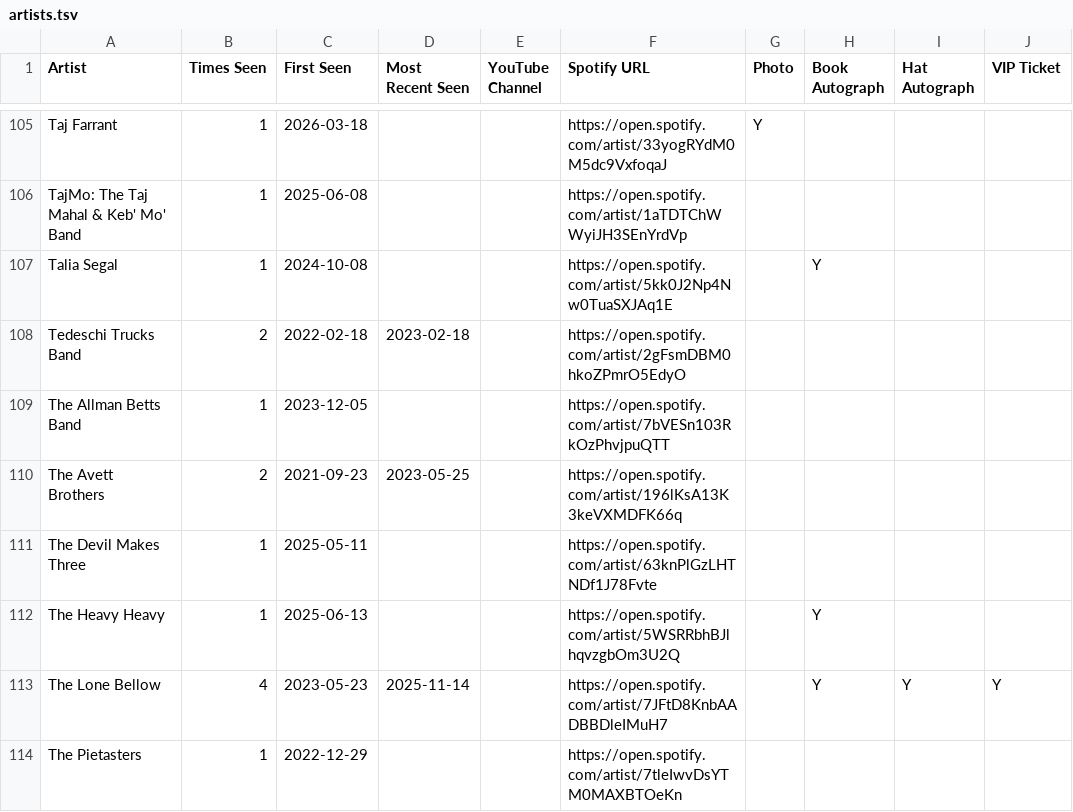
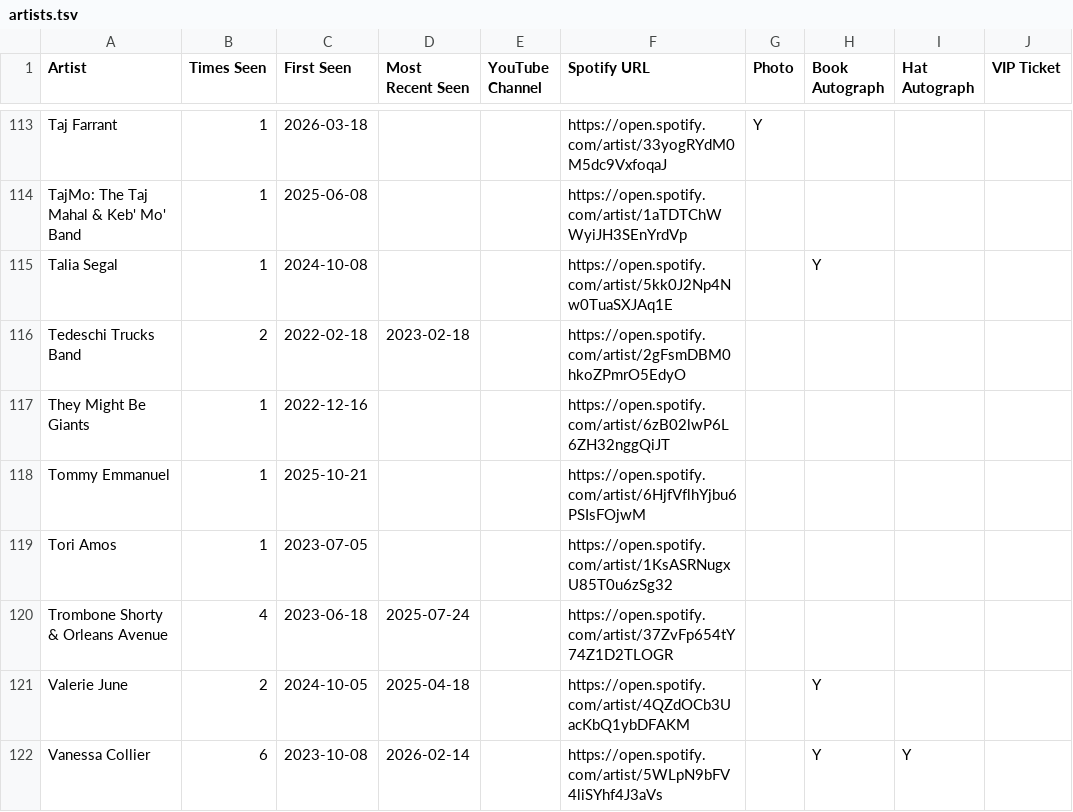
Before and after one commit to dan2bit/songs-for-my-funeral, a TSV file: live-shows/artists.tsv, drawn as a sheet; only a part is shown, gaps mark what is left out; the shorter side is filled out with more unchanged rows; removed rows and columns are numbered as before the commit, all else as after; the diff covers the shown part only; the diff names each change by its address in the sheet, - before the commit and + after, or states it on an @@ line.

Commit message:
Fix artists.tsv: accents, sort, autograph columns
- Ana Popovic → Ana Popović (háček on c)
- Live → Līve (macron on i)
- All "The X" bands renamed to "X, The" and sort by main name:
  Allman Betts Band, The / Avett Brothers, The / Devil Makes Three, The /
  Heavy Heavy, The / Lone Bellow, The / Pietasters, The /
  Robert Cray Band, The / Secret Sisters, The / War and Treaty, The /
  Wood Brothers, The / Young Dubliners, The
- Ally Venable Band: corrected Book Autograph → Hat Autograph

```diff
--- a/live-shows/artists.tsv
+++ b/live-shows/artists.tsv
-row 109: The Allman Betts Band | 1 | 2023-12-05 |  |  | https://open.spotify.com/artist/7bVESn103RkOzPhvjpuQTT
-row 110: The Avett Brothers | 2 | 2021-09-23 | 2023-05-25 |  | https://open.spotify.com/artist/196lKsA13K3keVXMDFK66q
-row 111: The Devil Makes Three | 1 | 2025-05-11 |  |  | https://open.spotify.com/artist/63knPlGzLHTNDf1J78Fvte
-row 112: The Heavy Heavy | 1 | 2025-06-13 |  |  | https://open.spotify.com/artist/5WSRRbhBJlhqvzgbOm3U2Q |  | Y
-row 113: The Lone Bellow | 4 | 2023-05-23 | 2025-11-14 |  | https://open.spotify.com/artist/7JFtD8KnbAADBBDleIMuH7 |  | Y | Y | Y
-row 114: The Pietasters | 1 | 2022-12-29 |  |  | https://open.spotify.com/artist/7tleIwvDsYTM0MAXBTOeKn
```
Also changed, not shown: 11 added rows, 5 removed rows, 1 moved row and 4 edited cells elsewhere in this file.
